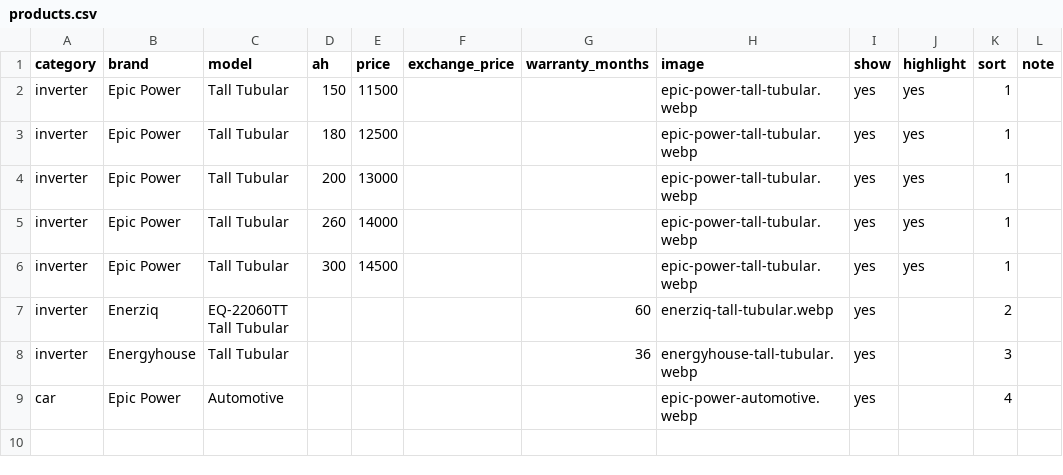
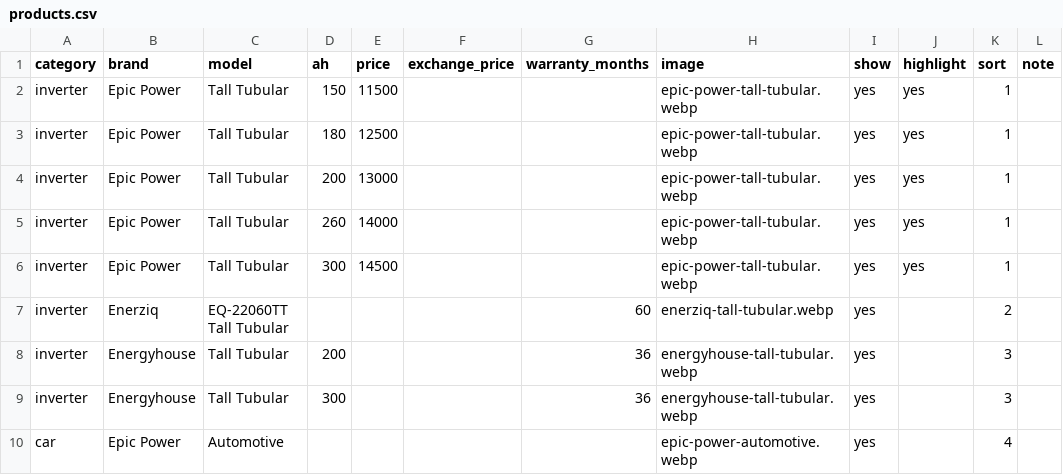
Before and after one commit to swati-singh909/balaji-traders, a CSV file: public/data/products.csv, drawn as a sheet.

```diff
--- a/public/data/products.csv
+++ b/public/data/products.csv
@@ -7,3 +7,4 @@ inverter,Epic Power,Tall Tubular,300,14500,,,epic-power-tall-tubular.webp,yes,ye
 inverter,Enerziq,EQ-22060TT Tall Tubular,,,,60,enerziq-tall-tubular.webp,yes,,2,
-inverter,Energyhouse,Tall Tubular,,,,36,energyhouse-tall-tubular.webp,yes,,3,
+inverter,Energyhouse,Tall Tubular,200,,,36,energyhouse-tall-tubular.webp,yes,,3,
+inverter,Energyhouse,Tall Tubular,300,,,36,energyhouse-tall-tubular.webp,yes,,3,
 car,Epic Power,Automotive,,,,,epic-power-automotive.webp,yes,,4,
```
Also changed, not shown: 6 other files.
